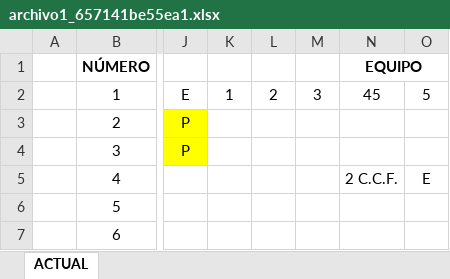
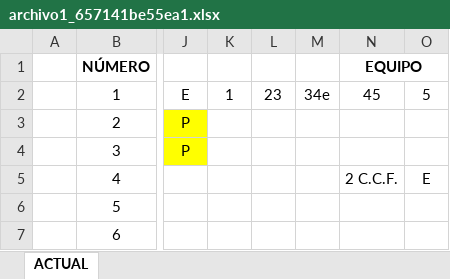
Before and after one commit to Kevin-Barrera/Proyect-CFE-2.0, an Excel workbook: Archivos/archivo1_657141be55ea1.xlsx, sheet ACTUAL, drawn as a sheet; only a part is shown, gaps mark what is left out; values as stored, in another font and other column widths than the file's, no borders; conditional formats not drawn; the diff names each change by its address in the sheet, - before the commit and + after, or states it on an @@ line.

```diff
--- a/Archivos/archivo1_657141be55ea1.xlsx (sheet ACTUAL)
+++ b/Archivos/archivo1_657141be55ea1.xlsx (sheet ACTUAL)
-L2: 2
+L2: 23
-M2: 3
+M2: 34e
```
Also changed, not shown: Archivos/archivo2_657141be5649c.xlsx, 3 other files.
